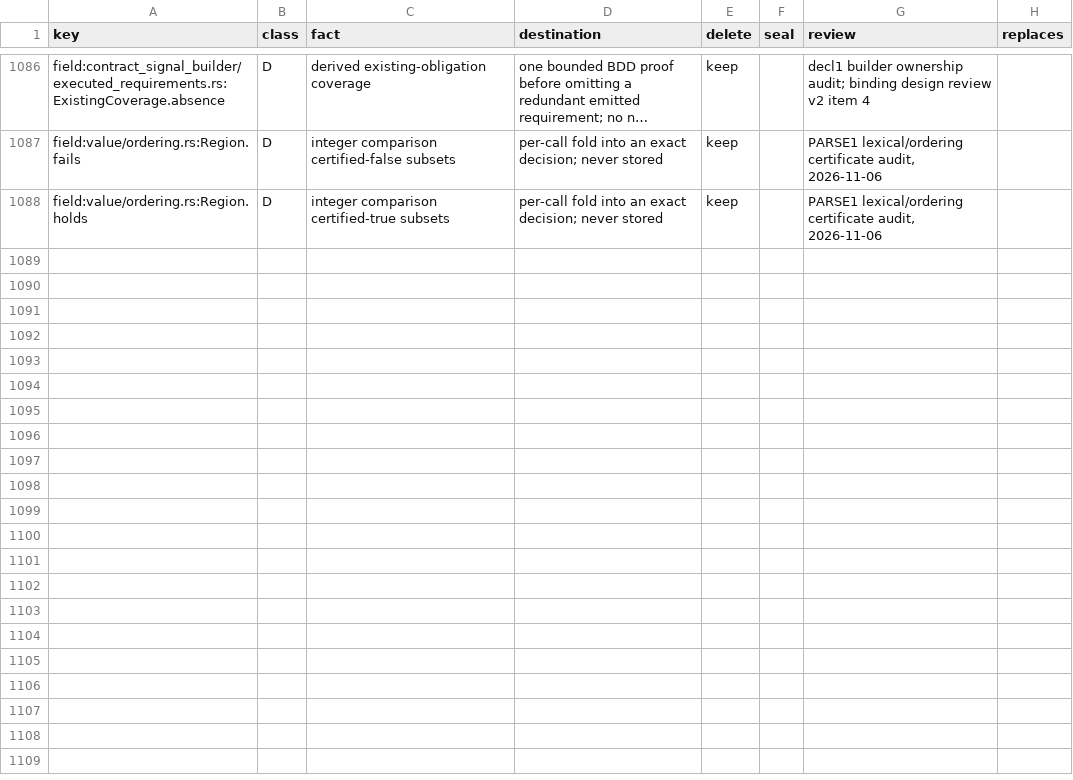
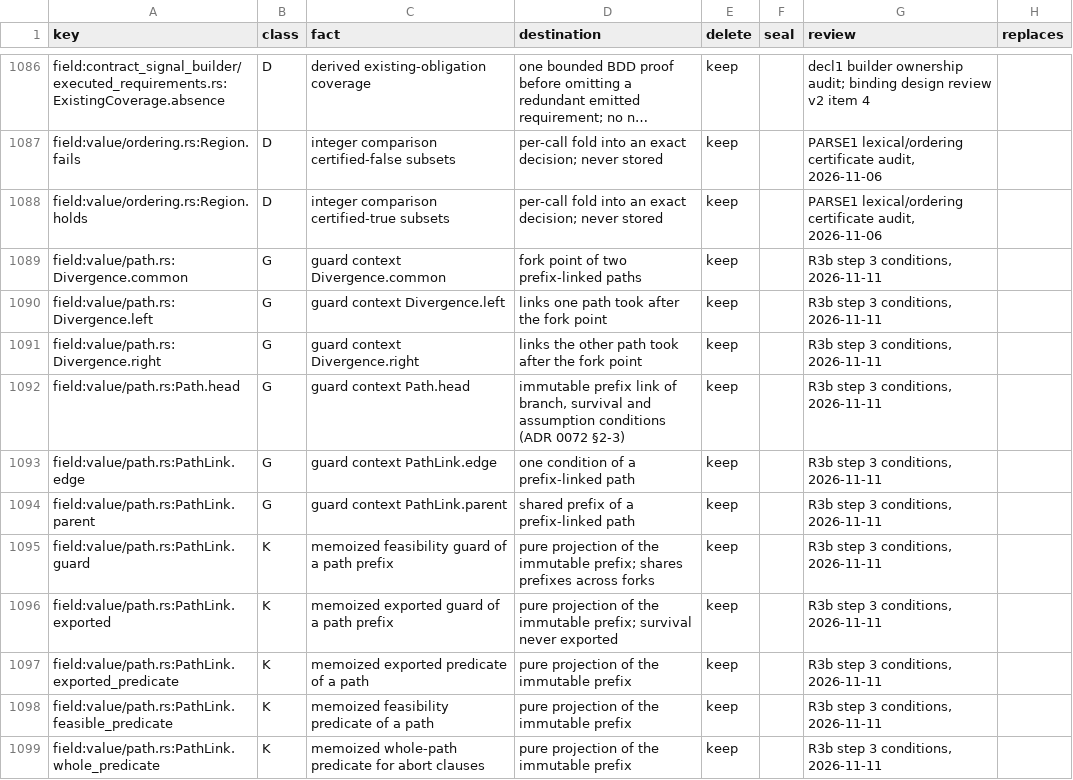
Before and after one commit to romnn/helm-schema, a TSV file: plan/value-algebra-r0-inventory/classification.tsv, drawn as a sheet; only a part is shown, gaps mark what is left out; long unchanged cells end in ….

Commit message:
wip: reconcile tests with survival-free exported guards; lint

```diff
--- a/plan/value-algebra-r0-inventory/classification.tsv
+++ b/plan/value-algebra-r0-inventory/classification.tsv
@@ -1088 +1088,12 @@ field:value/ordering.rs:Region.fails	D	integer comparison certified-false subset
 field:value/ordering.rs:Region.holds	D	integer comparison certified-true subsets	per-call fold into an exact decision; never stored	keep		PARSE1 lexical/ordering certificate audit, 2026-11-06	
+field:value/path.rs:Divergence.common	G	guard context Divergence.common	fork point of two prefix-linked paths	keep		R3b step 3 conditions, 2026-11-11	
+field:value/path.rs:Divergence.left	G	guard context Divergence.left	links one path took after the fork point	keep		R3b step 3 conditions, 2026-11-11	
+field:value/path.rs:Divergence.right	G	guard context Divergence.right	links the other path took after the fork point	keep		R3b step 3 conditions, 2026-11-11	
+field:value/path.rs:Path.head	G	guard context Path.head	immutable prefix link of branch, survival and assumption conditions (ADR 0072 §2-3)	keep		R3b step 3 conditions, 2026-11-11	
+field:value/path.rs:PathLink.edge	G	guard context PathLink.edge	one condition of a prefix-linked path	keep		R3b step 3 conditions, 2026-11-11	
+field:value/path.rs:PathLink.parent	G	guard context PathLink.parent	shared prefix of a prefix-linked path	keep		R3b step 3 conditions, 2026-11-11	
+field:value/path.rs:PathLink.guard	K	memoized feasibility guard of a path prefix	pure projection of the immutable prefix; shares prefixes across forks	keep		R3b step 3 conditions, 2026-11-11	
+field:value/path.rs:PathLink.exported	K	memoized exported guard of a path prefix	pure projection of the immutable prefix; survival never exported	keep		R3b step 3 conditions, 2026-11-11	
+field:value/path.rs:PathLink.exported_predicate	K	memoized exported predicate of a path	pure projection of the immutable prefix	keep		R3b step 3 conditions, 2026-11-11	
+field:value/path.rs:PathLink.feasible_predicate	K	memoized feasibility predicate of a path	pure projection of the immutable prefix	keep		R3b step 3 conditions, 2026-11-11	
+field:value/path.rs:PathLink.whole_predicate	K	memoized whole-path predicate for abort clauses	pure projection of the immutable prefix	keep		R3b step 3 conditions, 2026-11-11	
```
Also changed, not shown: plan/value-algebra-r0-inventory/retirements.tsv, 29 other files.
